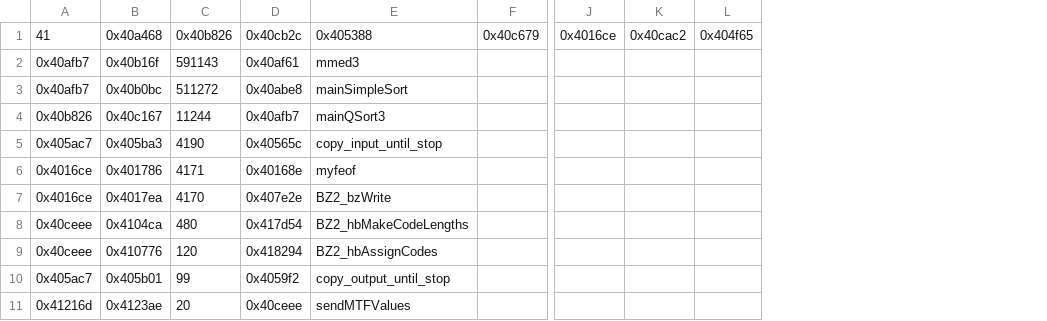
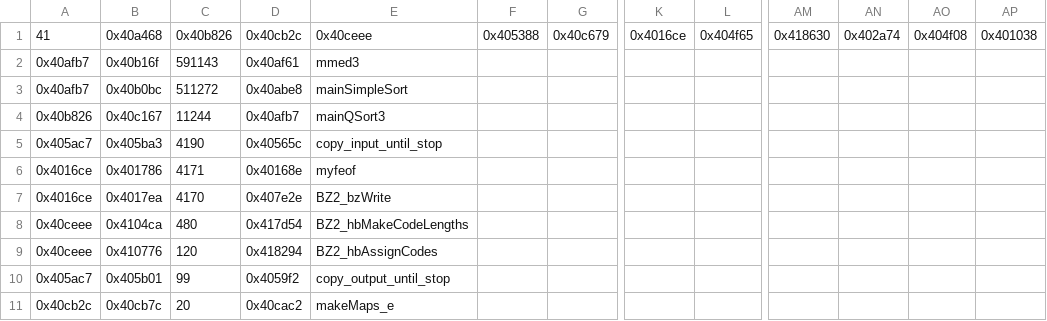
Before and after one commit to AssafKlein-tech/BinTransAndOpt, a CSV file: Project/Count.csv, drawn as a sheet; only a part is shown, gaps mark what is left out; removed rows and columns are numbered as before the commit, all else as after; rows hold the shown columns only; the diff names each change by its address in the sheet, - before the commit and + after, or states it on an @@ line.

```diff
--- a/Project/Count.csv
+++ b/Project/Count.csv
+column F, row 1: 0x405388
-column K, row 1: 0x40cac2
+column AM, row 1: 0x418630
+column AN, row 1: 0x402a74
+column AO, row 1: 0x404f08
+column AP, row 1: 0x401038
-E1: 0x405388
+E1: 0x40ceee
-row 11: 0x41216d | 0x4123ae | 20 | 0x40ceee | sendMTFValues
+row 11: 0x40cb2c | 0x40cb7c | 20 | 0x40cac2 | makeMaps_e
```
Also changed, not shown: Project/RTNBBLOrder.csv, 4 other files.
